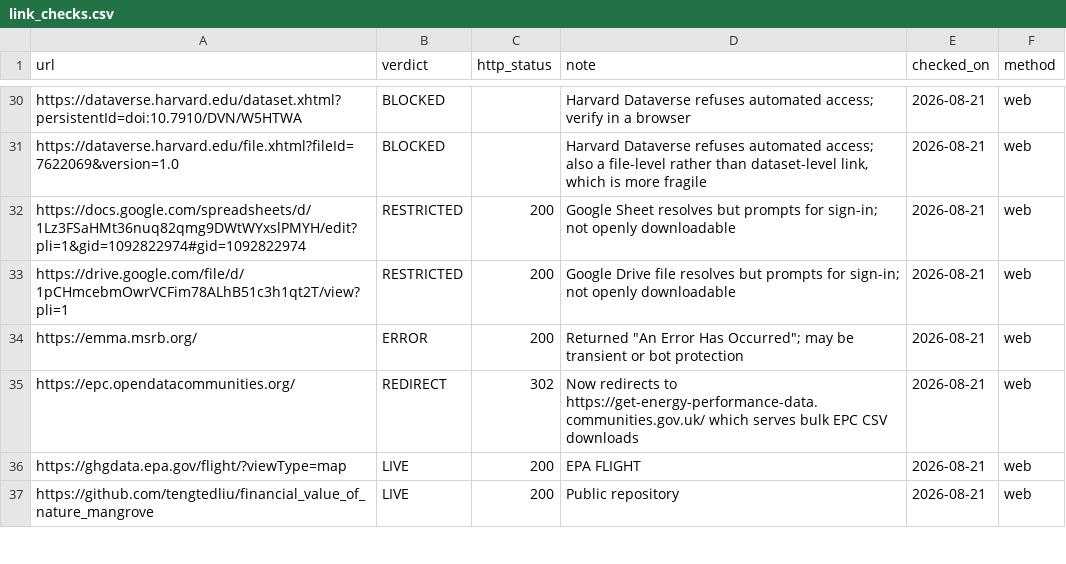
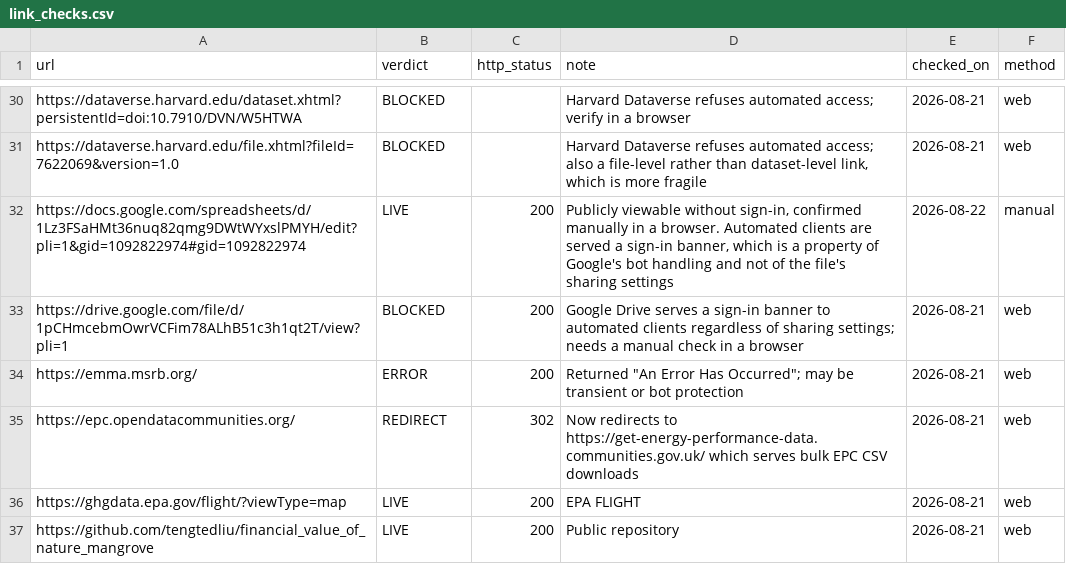
Before and after one commit to btogno/open-sustainable-finance-data, a CSV file: data/link_checks.csv, drawn as a sheet; only a part is shown, gaps mark what is left out.

```diff
--- a/data/link_checks.csv
+++ b/data/link_checks.csv
@@ -31,4 +31,4 @@ https://dataverse.harvard.edu/dataset.xhtml?persistentId=doi:10.7910/DVN/W5HTWA,
 https://dataverse.harvard.edu/file.xhtml?fileId=7622069&version=1.0,BLOCKED,,"Harvard Dataverse refuses automated access; also a file-level rather than dataset-level link, which is more fragile",2026-08-21,web
-https://docs.google.com/spreadsheets/d/1Lz3FSaHMt36nuq82qmg9DWtWYxslPMYH/edit?pli=1&gid=1092822974#gid=1092822974,RESTRICTED,200,Google Sheet resolves but prompts for sign-in; not openly downloadable,2026-08-21,web
-https://drive.google.com/file/d/1pCHmcebmOwrVCFim78ALhB51c3h1qt2T/view?pli=1,RESTRICTED,200,Google Drive file resolves but prompts for sign-in; not openly downloadable,2026-08-21,web
+https://docs.google.com/spreadsheets/d/1Lz3FSaHMt36nuq82qmg9DWtWYxslPMYH/edit?pli=1&gid=1092822974#gid=1092822974,LIVE,200,"Publicly viewable without sign-in, confirmed manually in a browser. Automated clients are served a sign-in banner, which is a property of Google's bot handling and not of the file's sharing settings",2026-08-22,manual
+https://drive.google.com/file/d/1pCHmcebmOwrVCFim78ALhB51c3h1qt2T/view?pli=1,BLOCKED,200,Google Drive serves a sign-in banner to automated clients regardless of sharing settings; needs a manual check in a browser,2026-08-21,web
 https://emma.msrb.org/,ERROR,200,"Returned ""An Error Has Occurred""; may be transient or bot protection",2026-08-21,web
```
Also changed, not shown: data/SustFin_Corpus_FINAL.csv, data/link_inventory.csv, 16 other files.
